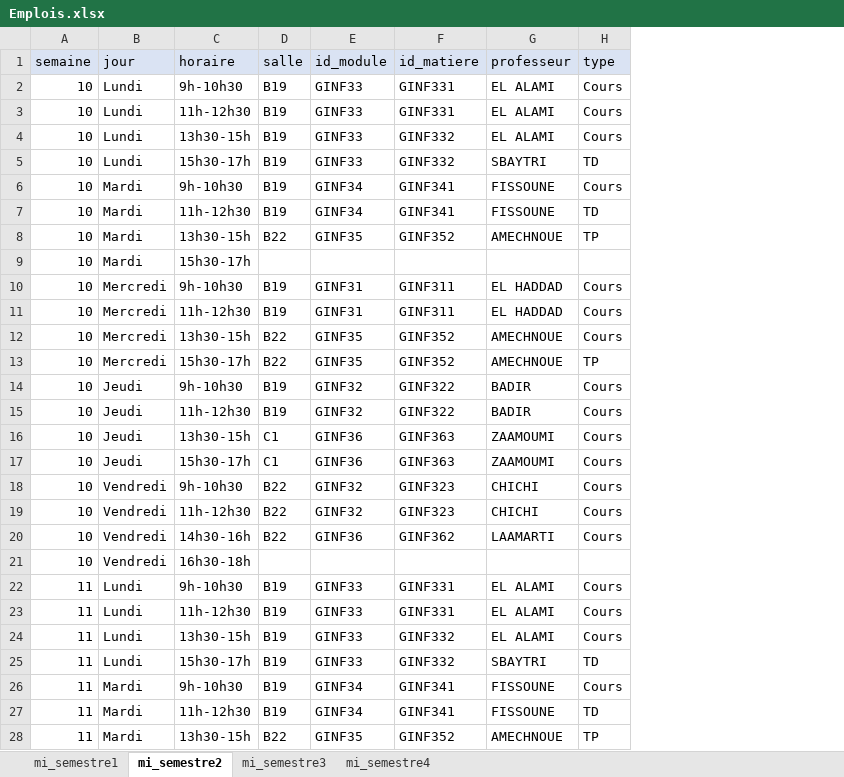
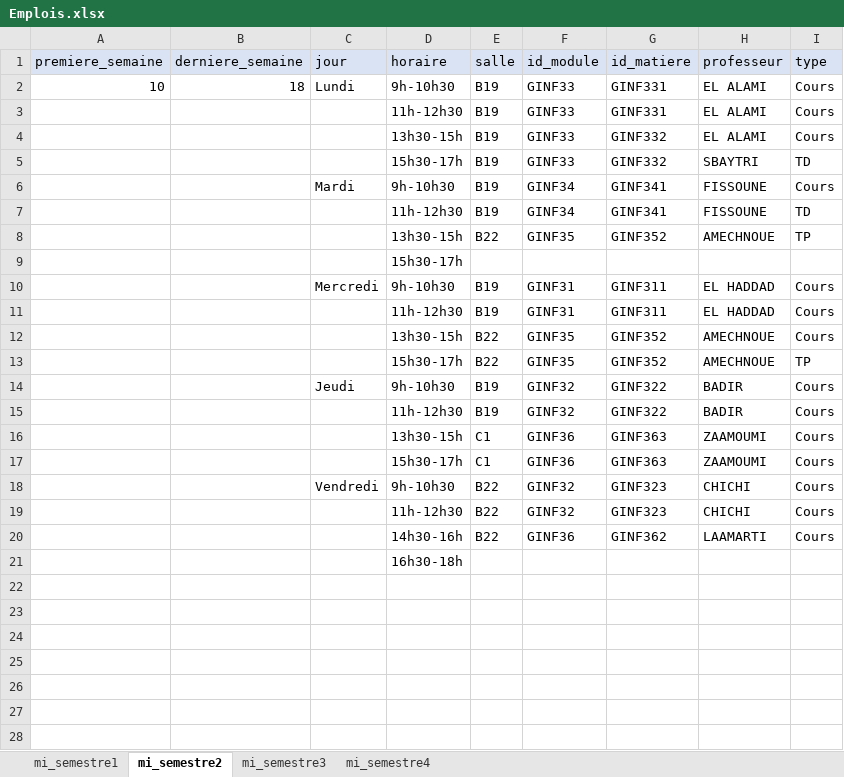
Before and after one commit to AnasChatt22/StudentDocumentGenerator, an Excel workbook: FichiersExcel/Emplois.xlsx, sheet mi_semestre2, drawn as a sheet; only a part is shown; values as stored, in another font and other column widths than the file's, no borders; removed rows and columns are numbered as before the commit, all else as after; the diff covers the shown part only; the diff names each change by its address in the sheet, - before the commit and + after, or states it on an @@ line.

```diff
--- a/FichiersExcel/Emplois.xlsx (sheet mi_semestre2)
+++ b/FichiersExcel/Emplois.xlsx (sheet mi_semestre2)
-column A (semaine), rows 2-21: all 10
+column A (premiere_semaine), row 2: 10
+column B (derniere_semaine), row 2: 18
-C3:C5 (jour): Lundi
+C3:C5 (jour): (empty)
-C7:C9 (jour): Mardi
+C7:C9 (jour): (empty)
-C11:C13 (jour): Mercredi
+C11:C13 (jour): (empty)
-C15:C17 (jour): Jeudi
+C15:C17 (jour): (empty)
-C19:C21 (jour): Vendredi
+C19:C21 (jour): (empty)
-row 22: 11 | Lundi | 9h-10h30 | B19 | GINF33 | GINF331 | EL ALAMI | Cours
-row 23: 11 | Lundi | 11h-12h30 | B19 | GINF33 | GINF331 | EL ALAMI | Cours
-row 24: 11 | Lundi | 13h30-15h | B19 | GINF33 | GINF332 | EL ALAMI | Cours
-row 25: 11 | Lundi | 15h30-17h | B19 | GINF33 | GINF332 | SBAYTRI | TD
-row 26: 11 | Mardi | 9h-10h30 | B19 | GINF34 | GINF341 | FISSOUNE | Cours
-row 27: 11 | Mardi | 11h-12h30 | B19 | GINF34 | GINF341 | FISSOUNE | TD
-row 28: 11 | Mardi | 13h30-15h | B22 | GINF35 | GINF352 | AMECHNOUE | TP
```
Also changed, not shown: 153 removed rows elsewhere in this sheet, sheet mi_semestre1, sheet mi_semestre3, sheet mi_semestre4, 4 other files.
